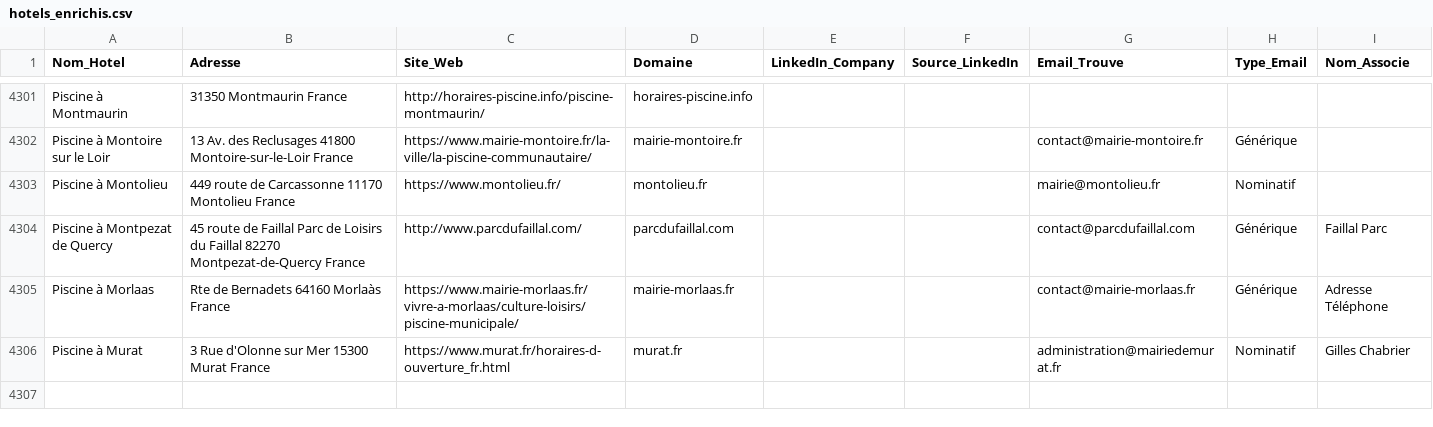
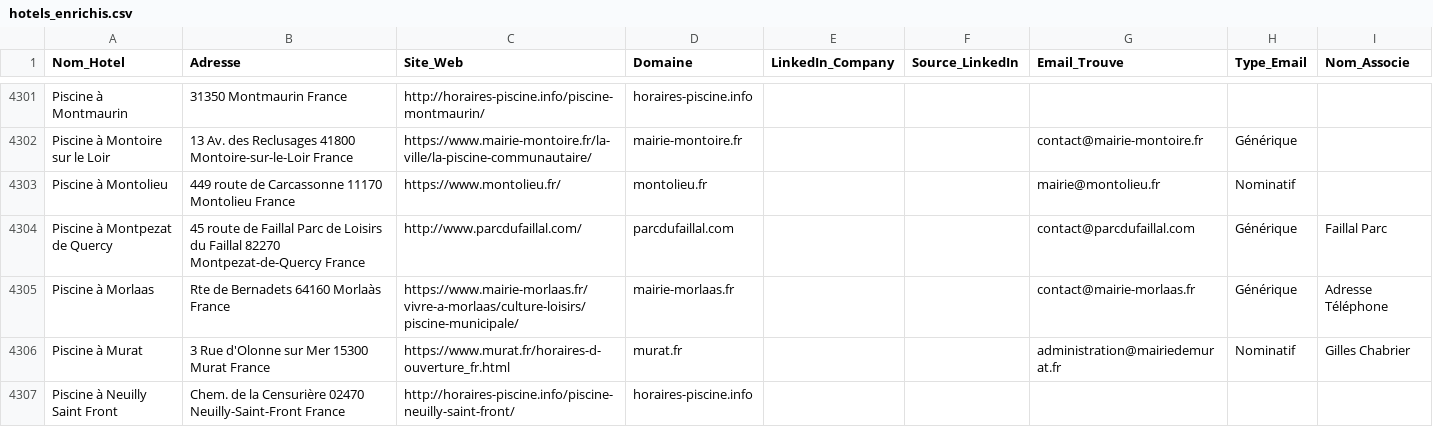
Before and after one commit to tsimokaza01-source/URL-2, a CSV file: hotels_enrichis.csv, drawn as a sheet; only a part is shown, gaps mark what is left out; the diff names each change by its address in the sheet, - before the commit and + after, or states it on an @@ line.

```diff
--- a/hotels_enrichis.csv
+++ b/hotels_enrichis.csv
+row 4307: Piscine à Neuilly Saint Front | Chem. de la Censurière 02470 Neuilly-Saint-Front France | http://horaires-piscine.info/piscine-neuilly-saint-front/ | horaires-piscine.info
```
Also changed, not shown: liste_hotels.csv.
